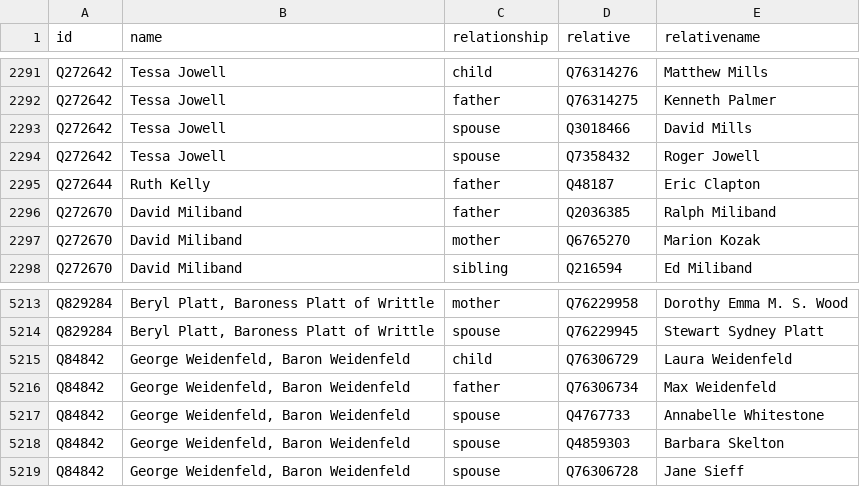
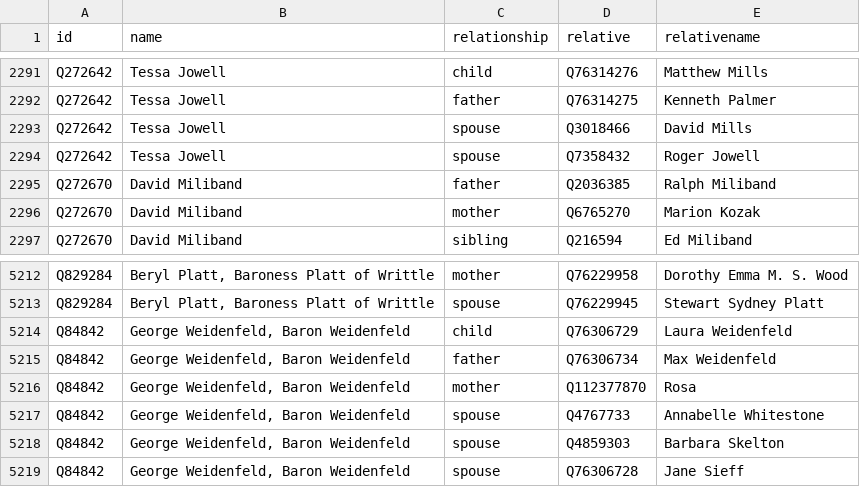
Before and after one commit to every-politician-scrapers/united-kingdom-cabinet, a CSV file: html/family.csv, drawn as a sheet; only a part is shown, gaps mark what is left out.

```diff
--- a/html/family.csv
+++ b/html/family.csv
@@ -2294,3 +2294,2 @@ Q272642,Tessa Jowell,spouse,Q3018466,David Mills
 Q272642,Tessa Jowell,spouse,Q7358432,Roger Jowell
-Q272644,Ruth Kelly,father,Q48187,Eric Clapton
 Q272670,David Miliband,father,Q2036385,Ralph Miliband
@@ -5216,2 +5215,3 @@ Q84842,"George Weidenfeld, Baron Weidenfeld",child,Q76306729,Laura Weidenfeld
 Q84842,"George Weidenfeld, Baron Weidenfeld",father,Q76306734,Max Weidenfeld
+Q84842,"George Weidenfeld, Baron Weidenfeld",mother,Q112377870,Rosa
 Q84842,"George Weidenfeld, Baron Weidenfeld",spouse,Q4767733,Annabelle Whitestone
```
Also changed, not shown: html/current.csv, html/holders21.csv.
